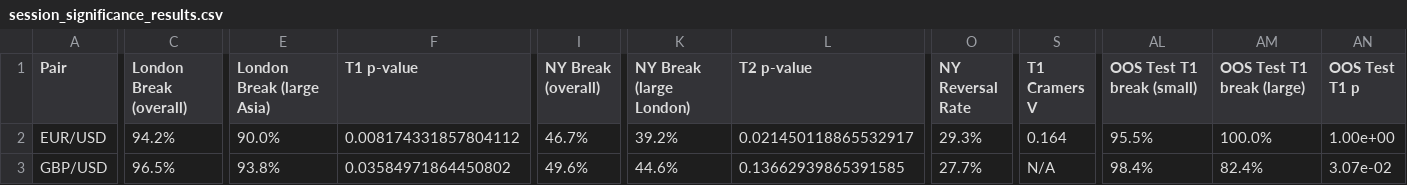
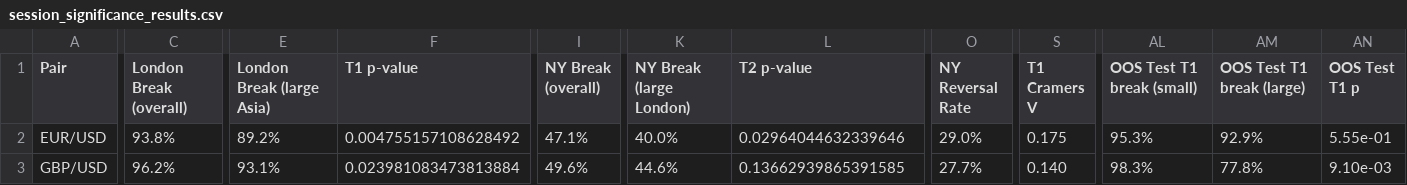
Before and after one commit to danmelon/FX_Session_Analysis, a CSV file: session_significance_results.csv, drawn as a sheet; only a part is shown, gaps mark what is left out; the diff covers the shown part only; the diff names each change by its address in the sheet, - before the commit and + after, or states it on an @@ line.

Commit message:
Added code for XGBoost with results showing overfitting

```diff
--- a/session_significance_results.csv
+++ b/session_significance_results.csv
-C2 (London Break (overall)): 94.2%
+C2 (London Break (overall)): 93.8%
-E2 (London Break (large Asia)): 90.0%
+E2 (London Break (large Asia)): 89.2%
-F2 (T1 p-value): 0.008174331857804112
+F2 (T1 p-value): 0.004755157108628492
-I2 (NY Break (overall)): 46.7%
+I2 (NY Break (overall)): 47.1%
-K2 (NY Break (large London)): 39.2%
+K2 (NY Break (large London)): 40.0%
-L2 (T2 p-value): 0.021450118865532917
+L2 (T2 p-value): 0.02964044632339646
-O2 (NY Reversal Rate): 29.3%
+O2 (NY Reversal Rate): 29.0%
-S2 (T1 Cramers V): 0.164
+S2 (T1 Cramers V): 0.175
-AL2 (OOS Test T1 break (small)): 95.5%
+AL2 (OOS Test T1 break (small)): 95.3%
-AM2 (OOS Test T1 break (large)): 100.0%
+AM2 (OOS Test T1 break (large)): 92.9%
-AN2 (OOS Test T1 p): 1.00e+00
+AN2 (OOS Test T1 p): 5.55e-01
-C3 (London Break (overall)): 96.5%
+C3 (London Break (overall)): 96.2%
-E3 (London Break (large Asia)): 93.8%
+E3 (London Break (large Asia)): 93.1%
-F3 (T1 p-value): 0.03584971864450802
+F3 (T1 p-value): 0.023981083473813884
-S3 (T1 Cramers V): N/A
+S3 (T1 Cramers V): 0.140
-AL3 (OOS Test T1 break (small)): 98.4%
+AL3 (OOS Test T1 break (small)): 98.3%
-AM3 (OOS Test T1 break (large)): 82.4%
+AM3 (OOS Test T1 break (large)): 77.8%
-AN3 (OOS Test T1 p): 3.07e-02
+AN3 (OOS Test T1 p): 9.10e-03
```
Also changed, not shown: 116 edited cells elsewhere in this file, 1 other file.
